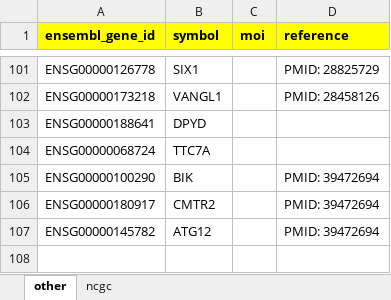
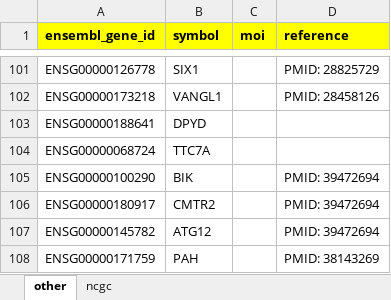
Before and after one commit to sigven/geneOncoX, an Excel workbook: data-raw/predisposition/curated_genes/predisposition_curated_other.xlsx, sheet other, drawn as a sheet; only a part is shown, gaps mark what is left out; values as stored, in another font and other column widths than the file's, no borders; the diff names each change by its address in the sheet, - before the commit and + after, or states it on an @@ line.

```diff
--- a/data-raw/predisposition/curated_genes/predisposition_curated_other.xlsx (sheet other)
+++ b/data-raw/predisposition/curated_genes/predisposition_curated_other.xlsx (sheet other)
+row 108: ENSG00000171759 | PAH |  | PMID: 38143269
```
Also changed, not shown: 2 other files.
